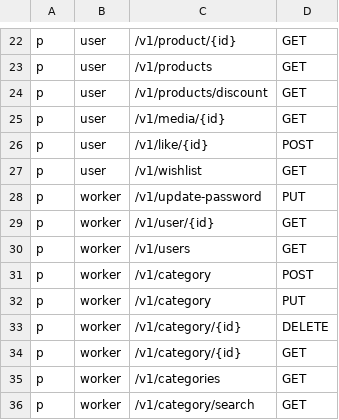
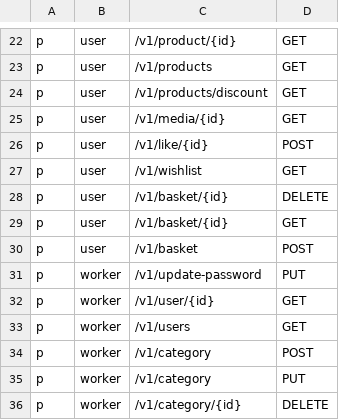
Before and after one commit to xasannosirov/clothes, a CSV file: api-gateway/auth.csv, drawn as a sheet; only a part is shown, gaps mark what is left out; the shorter side is filled out with more unchanged rows; the diff names each change by its address in the sheet, - before the commit and + after, or states it on an @@ line.

Commit message:
add basket methods

```diff
--- a/api-gateway/auth.csv
+++ b/api-gateway/auth.csv
+row 28: p | user | /v1/basket/{id} | DELETE
+row 29: p | user | /v1/basket/{id} | GET
+row 30: p | user | /v1/basket | POST
```
Also changed, not shown: 32 other files.
